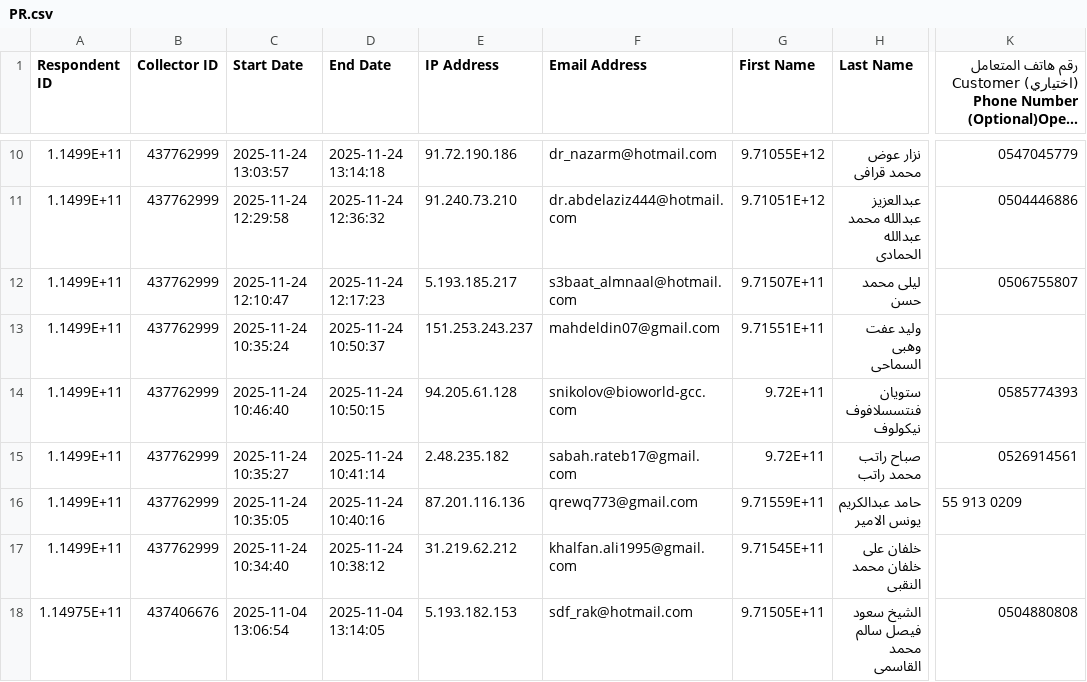
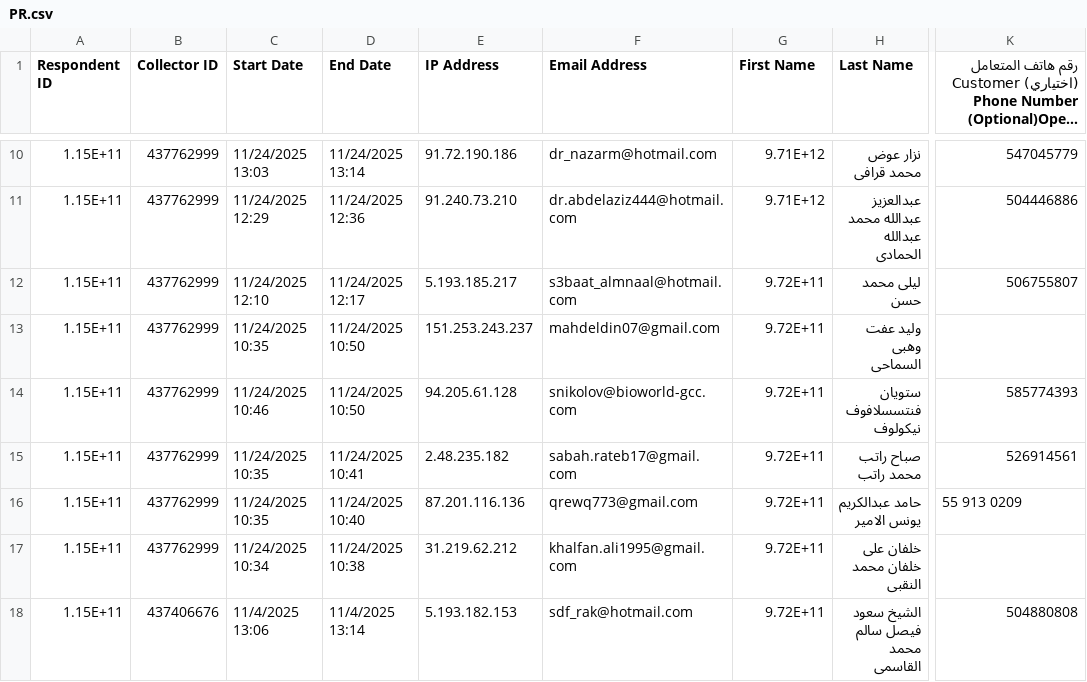
Before and after one commit to gsecrak/RAKDCX2025, a CSV file: PR.csv, drawn as a sheet; only a part is shown, gaps mark what is left out; long unchanged cells end in …; the diff covers the shown part only; the diff names each change by its address in the sheet, - before the commit and + after, or states it on an @@ line.

```diff
--- a/PR.csv
+++ b/PR.csv
-A10:A17 (Respondent ID): 1.1499E+11
+A10:A17 (Respondent ID): 1.15E+11
-C10 (Start Date): 2025-11-24 13:03:57
+C10 (Start Date): 11/24/2025 13:03
-D10 (End Date): 2025-11-24 13:14:18
+D10 (End Date): 11/24/2025 13:14
-G10 (First Name): 9.71055E+12
+G10 (First Name): 9.71E+12
-K10: 0547045779
+K10: 547045779
-C11 (Start Date): 2025-11-24 12:29:58
+C11 (Start Date): 11/24/2025 12:29
-D11 (End Date): 2025-11-24 12:36:32
+D11 (End Date): 11/24/2025 12:36
-G11 (First Name): 9.71051E+12
+G11 (First Name): 9.71E+12
-K11: 0504446886
+K11: 504446886
-C12 (Start Date): 2025-11-24 12:10:47
+C12 (Start Date): 11/24/2025 12:10
-D12 (End Date): 2025-11-24 12:17:23
+D12 (End Date): 11/24/2025 12:17
-G12 (First Name): 9.71507E+11
+G12 (First Name): 9.72E+11
-K12: 0506755807
+K12: 506755807
-C13 (Start Date): 2025-11-24 10:35:24
+C13 (Start Date): 11/24/2025 10:35
-D13 (End Date): 2025-11-24 10:50:37
+D13 (End Date): 11/24/2025 10:50
-G13 (First Name): 9.71551E+11
+G13 (First Name): 9.72E+11
-C14 (Start Date): 2025-11-24 10:46:40
+C14 (Start Date): 11/24/2025 10:46
-D14 (End Date): 2025-11-24 10:50:15
+D14 (End Date): 11/24/2025 10:50
-K14: 0585774393
+K14: 585774393
-C15 (Start Date): 2025-11-24 10:35:27
+C15 (Start Date): 11/24/2025 10:35
-D15 (End Date): 2025-11-24 10:41:14
+D15 (End Date): 11/24/2025 10:41
-K15: 0526914561
+K15: 526914561
-C16 (Start Date): 2025-11-24 10:35:05
+C16 (Start Date): 11/24/2025 10:35
-D16 (End Date): 2025-11-24 10:40:16
+D16 (End Date): 11/24/2025 10:40
-G16 (First Name): 9.71559E+11
+G16 (First Name): 9.72E+11
-C17 (Start Date): 2025-11-24 10:34:40
+C17 (Start Date): 11/24/2025 10:34
-D17 (End Date): 2025-11-24 10:38:12
+D17 (End Date): 11/24/2025 10:38
-G17 (First Name): 9.71545E+11
+G17 (First Name): 9.72E+11
-A18 (Respondent ID): 1.14975E+11
+A18 (Respondent ID): 1.15E+11
-C18 (Start Date): 2025-11-04 13:06:54
+C18 (Start Date): 11/4/2025 13:06
-D18 (End Date): 2025-11-04 13:14:05
+D18 (End Date): 11/4/2025 13:14
-G18 (First Name): 9.71505E+11
+G18 (First Name): 9.72E+11
-K18: 0504880808
+K18: 504880808
```
Also changed, not shown: 143 edited cells elsewhere in this file, 1 other file.
